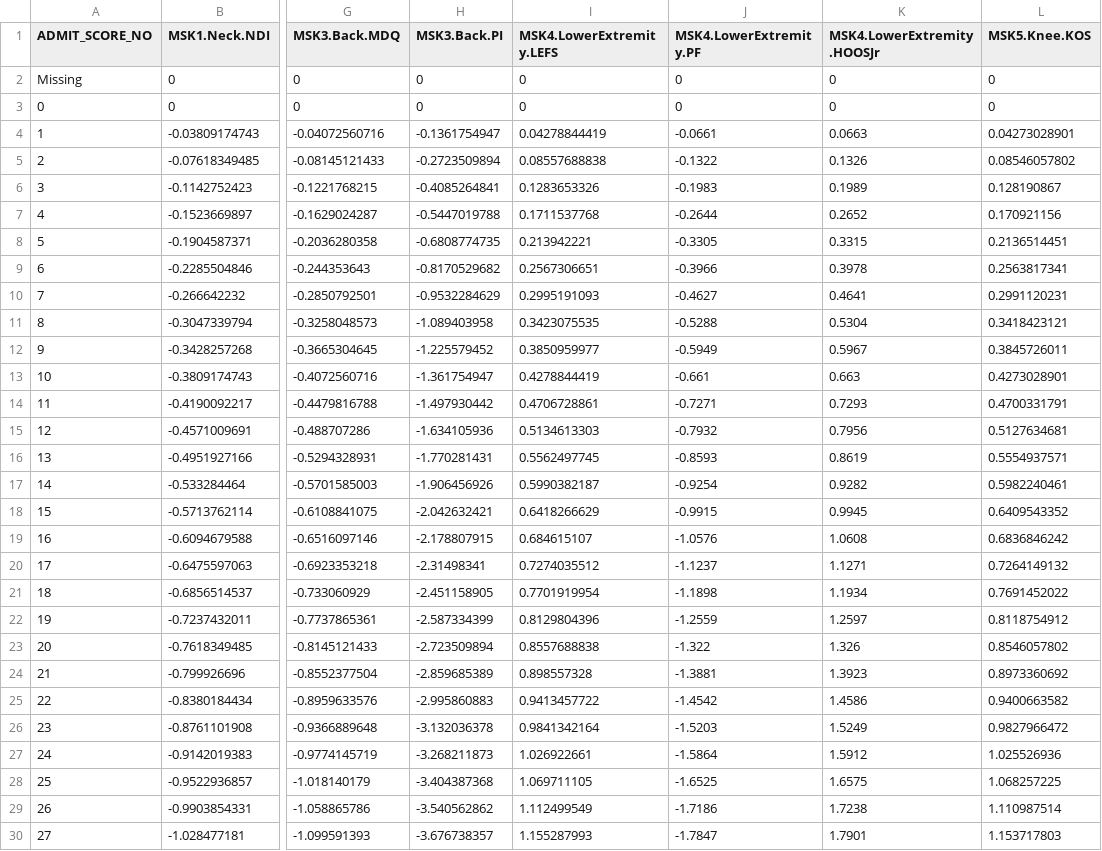
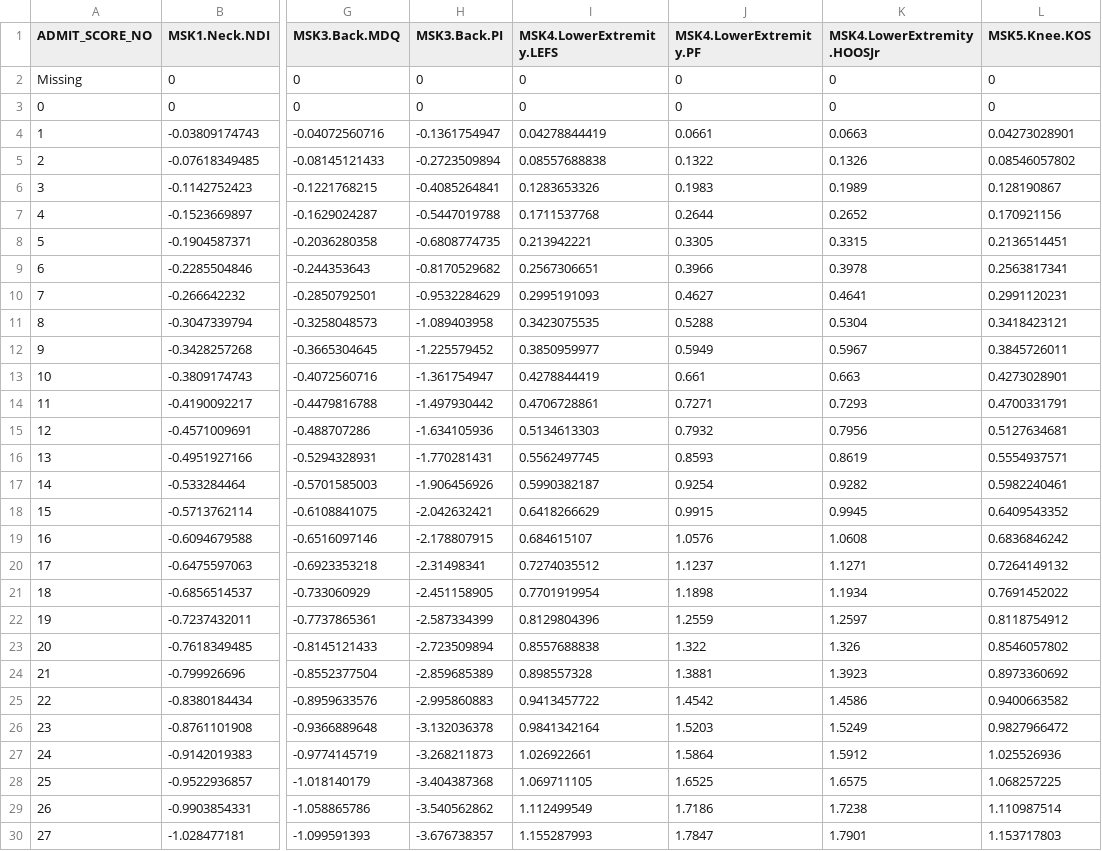
Before and after one commit to Patient360/qcdr, a CSV file: models/2024/admit_score.csv, drawn as a sheet; only a part is shown, gaps mark what is left out; the diff covers the shown part only; the diff names each change by its address in the sheet, - before the commit and + after, or states it on an @@ line.

Commit message:
replacing coefficients with opposite values after rerunning the model to account for FTP

```diff
--- a/models/2024/admit_score.csv
+++ b/models/2024/admit_score.csv
-J4 (MSK4.LowerExtremity.PF): -0.0661
+J4 (MSK4.LowerExtremity.PF): 0.0661
-J5 (MSK4.LowerExtremity.PF): -0.1322
+J5 (MSK4.LowerExtremity.PF): 0.1322
-J6 (MSK4.LowerExtremity.PF): -0.1983
+J6 (MSK4.LowerExtremity.PF): 0.1983
-J7 (MSK4.LowerExtremity.PF): -0.2644
+J7 (MSK4.LowerExtremity.PF): 0.2644
-J8 (MSK4.LowerExtremity.PF): -0.3305
+J8 (MSK4.LowerExtremity.PF): 0.3305
-J9 (MSK4.LowerExtremity.PF): -0.3966
+J9 (MSK4.LowerExtremity.PF): 0.3966
-J10 (MSK4.LowerExtremity.PF): -0.4627
+J10 (MSK4.LowerExtremity.PF): 0.4627
-J11 (MSK4.LowerExtremity.PF): -0.5288
+J11 (MSK4.LowerExtremity.PF): 0.5288
-J12 (MSK4.LowerExtremity.PF): -0.5949
+J12 (MSK4.LowerExtremity.PF): 0.5949
-J13 (MSK4.LowerExtremity.PF): -0.661
+J13 (MSK4.LowerExtremity.PF): 0.661
-J14 (MSK4.LowerExtremity.PF): -0.7271
+J14 (MSK4.LowerExtremity.PF): 0.7271
-J15 (MSK4.LowerExtremity.PF): -0.7932
+J15 (MSK4.LowerExtremity.PF): 0.7932
-J16 (MSK4.LowerExtremity.PF): -0.8593
+J16 (MSK4.LowerExtremity.PF): 0.8593
-J17 (MSK4.LowerExtremity.PF): -0.9254
+J17 (MSK4.LowerExtremity.PF): 0.9254
-J18 (MSK4.LowerExtremity.PF): -0.9915
+J18 (MSK4.LowerExtremity.PF): 0.9915
-J19 (MSK4.LowerExtremity.PF): -1.0576
+J19 (MSK4.LowerExtremity.PF): 1.0576
-J20 (MSK4.LowerExtremity.PF): -1.1237
+J20 (MSK4.LowerExtremity.PF): 1.1237
-J21 (MSK4.LowerExtremity.PF): -1.1898
+J21 (MSK4.LowerExtremity.PF): 1.1898
-J22 (MSK4.LowerExtremity.PF): -1.2559
+J22 (MSK4.LowerExtremity.PF): 1.2559
-J23 (MSK4.LowerExtremity.PF): -1.322
+J23 (MSK4.LowerExtremity.PF): 1.322
-J24 (MSK4.LowerExtremity.PF): -1.3881
+J24 (MSK4.LowerExtremity.PF): 1.3881
-J25 (MSK4.LowerExtremity.PF): -1.4542
+J25 (MSK4.LowerExtremity.PF): 1.4542
-J26 (MSK4.LowerExtremity.PF): -1.5203
+J26 (MSK4.LowerExtremity.PF): 1.5203
-J27 (MSK4.LowerExtremity.PF): -1.5864
+J27 (MSK4.LowerExtremity.PF): 1.5864
-J28 (MSK4.LowerExtremity.PF): -1.6525
+J28 (MSK4.LowerExtremity.PF): 1.6525
-J29 (MSK4.LowerExtremity.PF): -1.7186
+J29 (MSK4.LowerExtremity.PF): 1.7186
-J30 (MSK4.LowerExtremity.PF): -1.7847
+J30 (MSK4.LowerExtremity.PF): 1.7847
```
Also changed, not shown: 73 edited cells elsewhere in this file, models/2024/admit_pain.csv, models/2024/age.csv, 3 other files.
